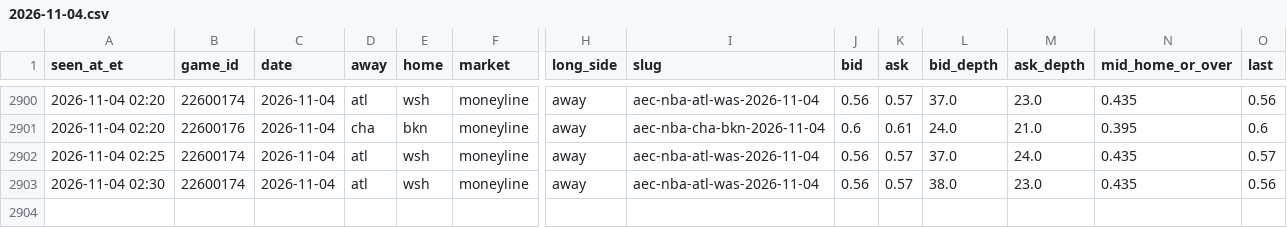
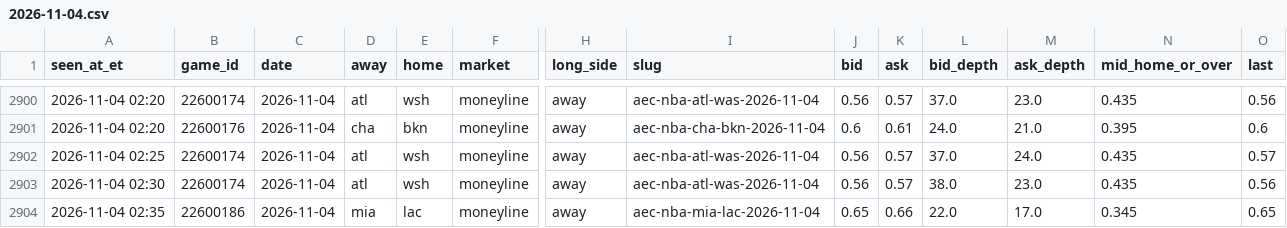
Before and after one commit to JeffreyD24/nba-mixed-model, a CSV file: research/polymarket/2026-11-04.csv, drawn as a sheet; only a part is shown, gaps mark what is left out; rows hold the shown columns only; the diff names each change by its address in the sheet, - before the commit and + after, or states it on an @@ line.

```diff
--- a/research/polymarket/2026-11-04.csv
+++ b/research/polymarket/2026-11-04.csv
+row 2904: 2026-11-04 02:35 | 22600186 | 2026-11-04 | mia | lac | moneyline | away | aec-nba-mia-lac-2026-11-04 | 0.65 | 0.66 | 22.0 | 17.0 | 0.345 | 0.65
```
Also changed, not shown: research/odds/2026-11-04.csv, research/polymarket/2026-11-05.csv, 17 other files.
